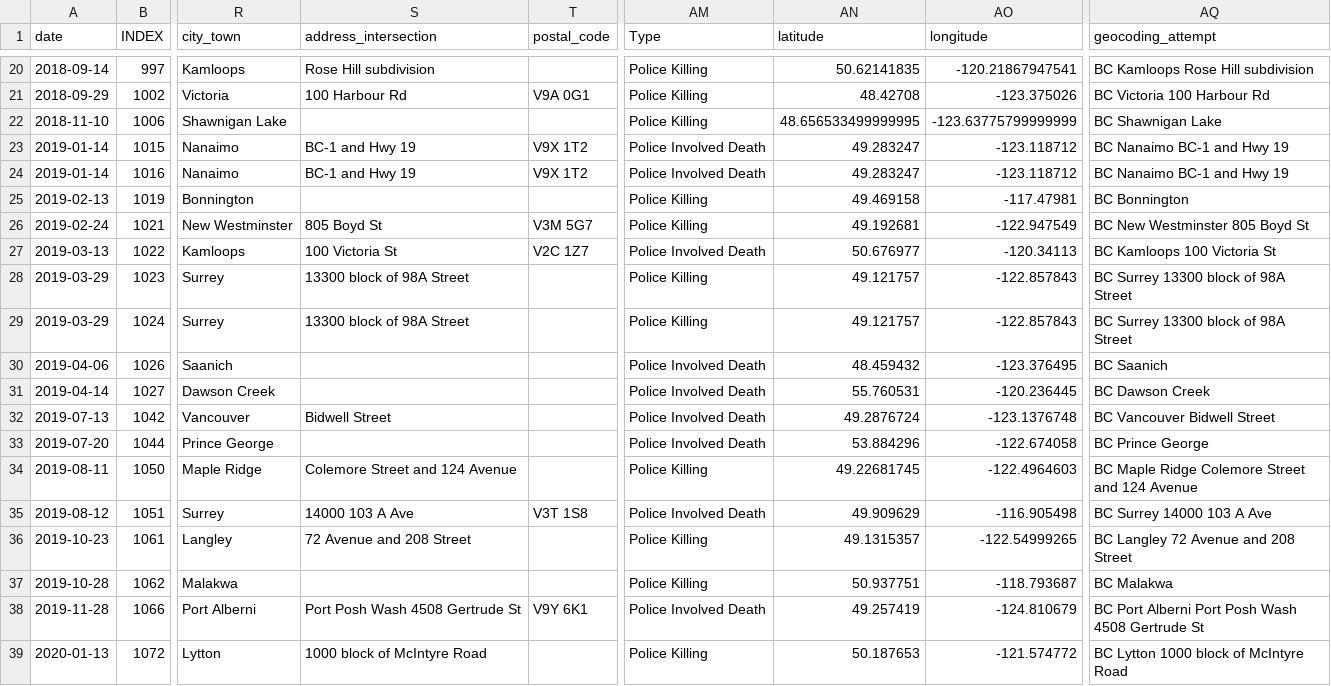
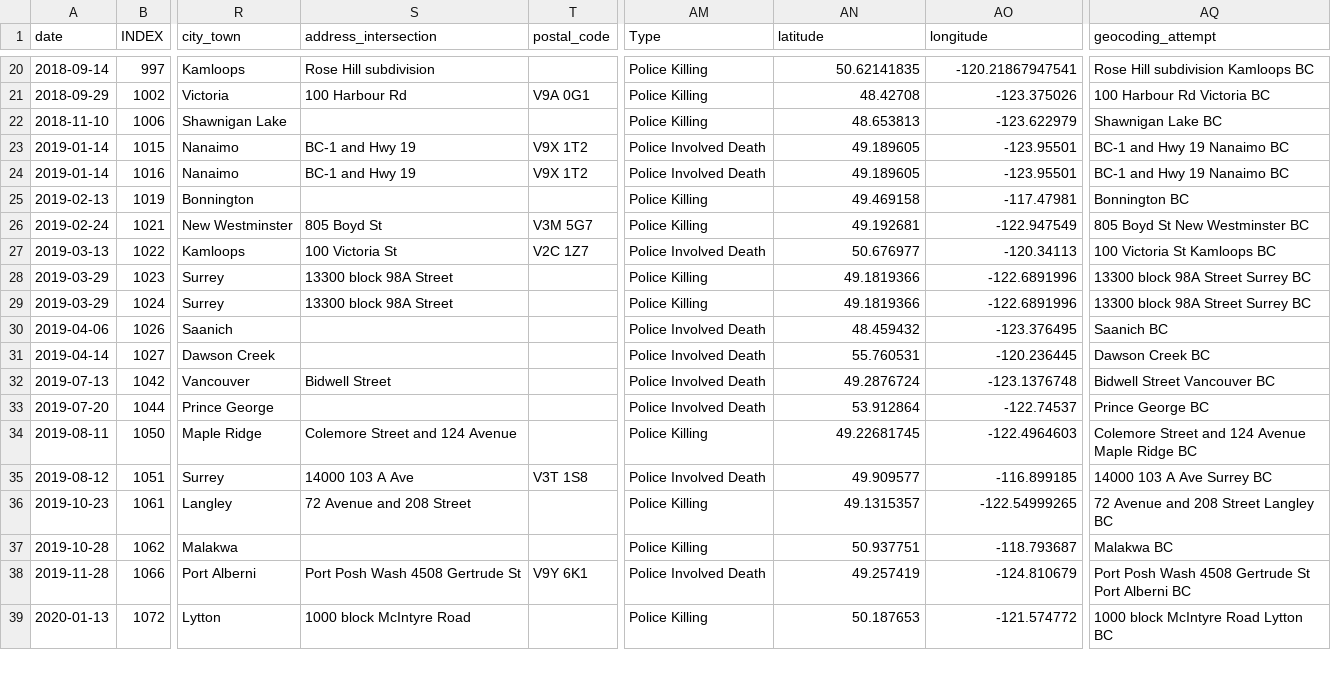
Before and after one commit to ubc-library-rc/Geocoding-Web-Mapping-with-Python, a CSV file: _site/Python_Notebooks/data/PID_BC_Geocoded.csv, drawn as a sheet; only a part is shown, gaps mark what is left out; the diff covers the shown part only; the diff names each change by its address in the sheet, - before the commit and + after, or states it on an @@ line.

```diff
--- a/_site/Python_Notebooks/data/PID_BC_Geocoded.csv
+++ b/_site/Python_Notebooks/data/PID_BC_Geocoded.csv
-AQ20 (geocoding_attempt): BC Kamloops Rose Hill subdivision
+AQ20 (geocoding_attempt): Rose Hill subdivision Kamloops BC
-AQ21 (geocoding_attempt): BC Victoria 100 Harbour Rd
+AQ21 (geocoding_attempt): 100 Harbour Rd Victoria BC
-AN22 (latitude): 48.656533499999995
+AN22 (latitude): 48.653813
-AO22 (longitude): -123.63775799999999
+AO22 (longitude): -123.622979
-AQ22 (geocoding_attempt): BC Shawnigan Lake
+AQ22 (geocoding_attempt): Shawnigan Lake BC
-AN23:AN24 (latitude): 49.283247
+AN23:AN24 (latitude): 49.189605
-AO23:AO24 (longitude): -123.118712
+AO23:AO24 (longitude): -123.95501
-AQ23:AQ24 (geocoding_attempt): BC Nanaimo BC-1 and Hwy 19
+AQ23:AQ24 (geocoding_attempt): BC-1 and Hwy 19 Nanaimo BC
-AQ25 (geocoding_attempt): BC Bonnington
+AQ25 (geocoding_attempt): Bonnington BC
-AQ26 (geocoding_attempt): BC New Westminster 805 Boyd St
+AQ26 (geocoding_attempt): 805 Boyd St New Westminster BC
-AQ27 (geocoding_attempt): BC Kamloops 100 Victoria St
+AQ27 (geocoding_attempt): 100 Victoria St Kamloops BC
-S28:S29 (address_intersection): 13300 block of 98A Street
+S28:S29 (address_intersection): 13300 block 98A Street
-AN28:AN29 (latitude): 49.121757
+AN28:AN29 (latitude): 49.1819366
-AO28:AO29 (longitude): -122.857843
+AO28:AO29 (longitude): -122.6891996
-AQ28:AQ29 (geocoding_attempt): BC Surrey 13300 block of 98A Street
+AQ28:AQ29 (geocoding_attempt): 13300 block 98A Street Surrey BC
-AQ30 (geocoding_attempt): BC Saanich
+AQ30 (geocoding_attempt): Saanich BC
-AQ31 (geocoding_attempt): BC Dawson Creek
+AQ31 (geocoding_attempt): Dawson Creek BC
-AQ32 (geocoding_attempt): BC Vancouver Bidwell Street
+AQ32 (geocoding_attempt): Bidwell Street Vancouver BC
-AN33 (latitude): 53.884296
+AN33 (latitude): 53.912864
-AO33 (longitude): -122.674058
+AO33 (longitude): -122.74537
-AQ33 (geocoding_attempt): BC Prince George
+AQ33 (geocoding_attempt): Prince George BC
-AQ34 (geocoding_attempt): BC Maple Ridge Colemore Street and 124 Avenue
+AQ34 (geocoding_attempt): Colemore Street and 124 Avenue Maple Ridge BC
-AN35 (latitude): 49.909629
+AN35 (latitude): 49.909577
-AO35 (longitude): -116.905498
+AO35 (longitude): -116.899185
-AQ35 (geocoding_attempt): BC Surrey 14000 103 A Ave
+AQ35 (geocoding_attempt): 14000 103 A Ave Surrey BC
-AQ36 (geocoding_attempt): BC Langley 72 Avenue and 208 Street
+AQ36 (geocoding_attempt): 72 Avenue and 208 Street Langley BC
-AQ37 (geocoding_attempt): BC Malakwa
+AQ37 (geocoding_attempt): Malakwa BC
-AQ38 (geocoding_attempt): BC Port Alberni Port Posh Wash 4508 Gertrude St
+AQ38 (geocoding_attempt): Port Posh Wash 4508 Gertrude St Port Alberni BC
-S39 (address_intersection): 1000 block of McIntyre Road
+S39 (address_intersection): 1000 block McIntyre Road
-AQ39 (geocoding_attempt): BC Lytton 1000 block of McIntyre Road
+AQ39 (geocoding_attempt): 1000 block McIntyre Road Lytton BC
```
Also changed, not shown: 81 edited cells elsewhere in this file, 20 other files.
